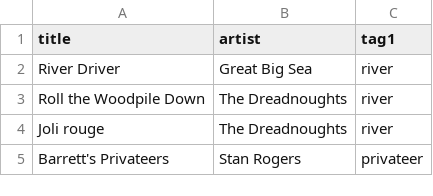
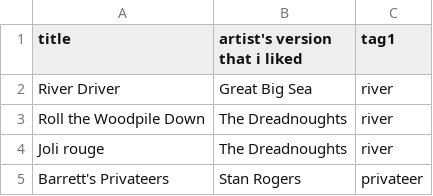
Before and after one commit to emgrasmeder/music, a TSV file: sea-shanties.tsv, drawn as a sheet; only a part is shown.

Commit message:
Update sea-shanties.tsv

```diff
--- a/sea-shanties.tsv
+++ b/sea-shanties.tsv
@@ -1,2 +1,2 @@
-title	artist	tag1
+title	artist's version that i liked	tag1
 River Driver	Great Big Sea	river
```
